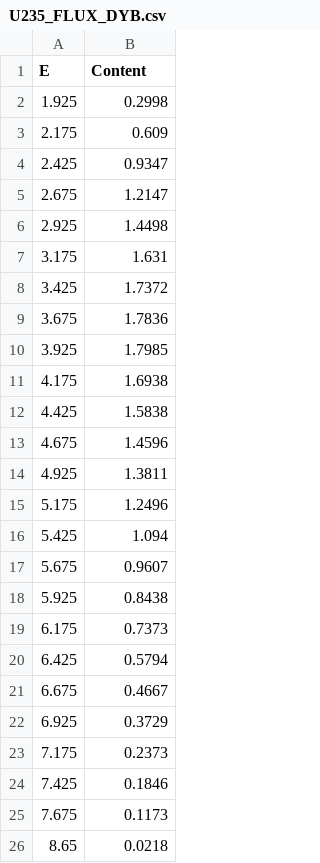
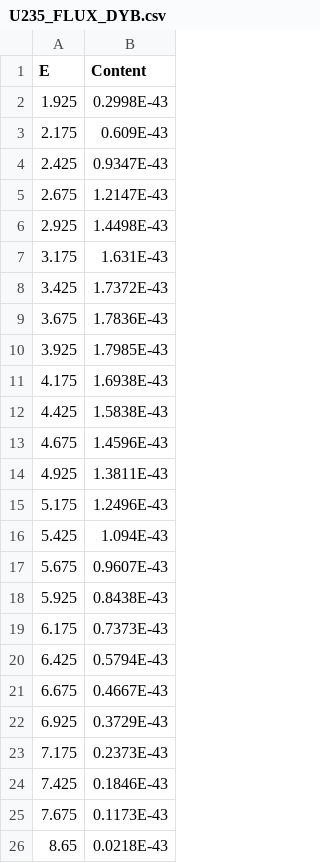
Before and after one commit to CNFLUX/conflux, a CSV file: data/neutrinoDB/U235_FLUX_DYB.csv, drawn as a sheet.

```diff
--- a/data/neutrinoDB/U235_FLUX_DYB.csv
+++ b/data/neutrinoDB/U235_FLUX_DYB.csv
@@ -1,26 +1,26 @@
 E,Content
-1.925,0.2998
-2.175,0.609
-2.425,0.9347
-2.675,1.2147
-2.925,1.4498
-3.175,1.631
-3.425,1.7372
-3.675,1.7836
-3.925,1.7985
-4.175,1.6938
-4.425,1.5838
-4.675,1.4596
-4.925,1.3811
-5.175,1.2496
-5.425,1.094
-5.675,0.9607
-5.925,0.8438
-6.175,0.7373
-6.425,0.5794
-6.675,0.4667
-6.925,0.3729
-7.175,0.2373
-7.425,0.1846
-7.675,0.1173
-8.65,0.0218
+1.925,0.2998E-43
+2.175,0.609E-43
+2.425,0.9347E-43
+2.675,1.2147E-43
+2.925,1.4498E-43
+3.175,1.631E-43
+3.425,1.7372E-43
+3.675,1.7836E-43
+3.925,1.7985E-43
+4.175,1.6938E-43
+4.425,1.5838E-43
+4.675,1.4596E-43
+4.925,1.3811E-43
+5.175,1.2496E-43
+5.425,1.094E-43
+5.675,0.9607E-43
+5.925,0.8438E-43
+6.175,0.7373E-43
+6.425,0.5794E-43
+6.675,0.4667E-43
+6.925,0.3729E-43
+7.175,0.2373E-43
+7.425,0.1846E-43
+7.675,0.1173E-43
+8.65,0.0218E-43
```
Also changed, not shown: data/neutrinoDB/Pu239_FLUX_DYB.csv, data/neutrinoDB/REACTOR_FLUX_DYB.csv, 9 other files.
